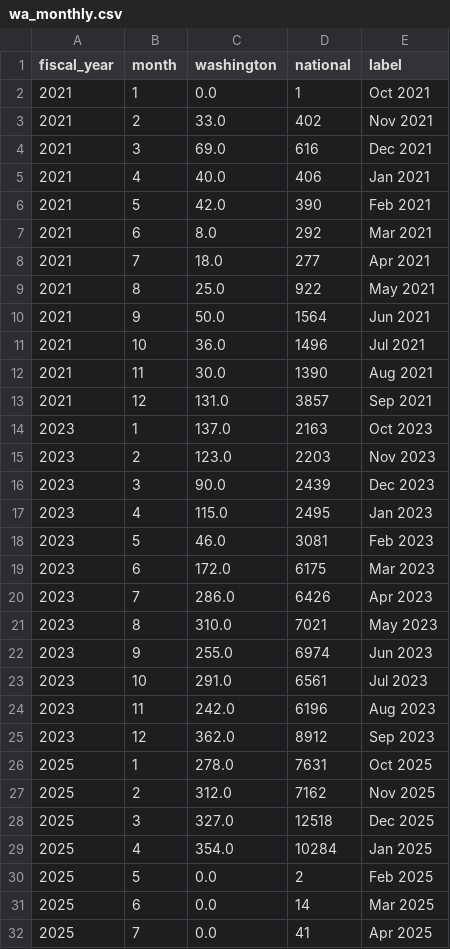
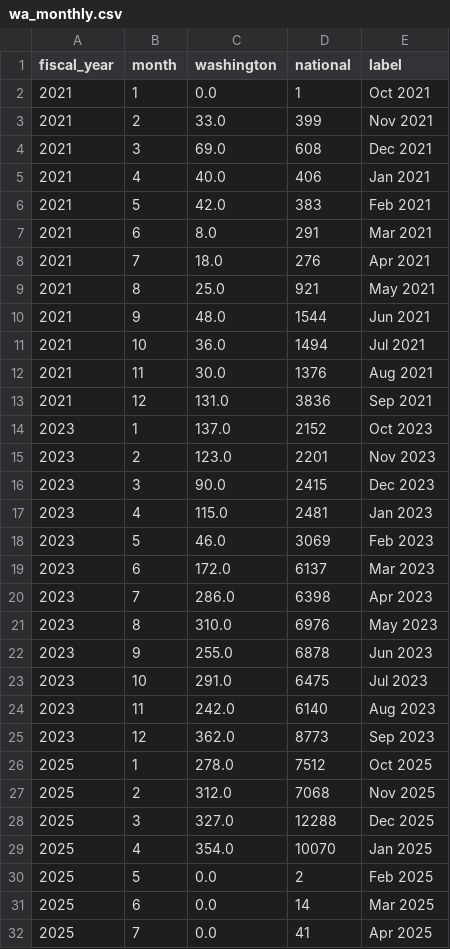
Before and after one commit to SpaceCQCNyaruko/CSE163-Final-Project, a CSV file: outputs/wa_monthly.csv, drawn as a sheet; only a part is shown; the diff covers the shown part only.

```diff
--- a/outputs/wa_monthly.csv
+++ b/outputs/wa_monthly.csv
@@ -2,29 +2,29 @@ fiscal_year,month,washington,national,label
 2021,1,0.0,1,Oct 2021
-2021,2,33.0,402,Nov 2021
-2021,3,69.0,616,Dec 2021
+2021,2,33.0,399,Nov 2021
+2021,3,69.0,608,Dec 2021
 2021,4,40.0,406,Jan 2021
-2021,5,42.0,390,Feb 2021
-2021,6,8.0,292,Mar 2021
-2021,7,18.0,277,Apr 2021
-2021,8,25.0,922,May 2021
-2021,9,50.0,1564,Jun 2021
-2021,10,36.0,1496,Jul 2021
-2021,11,30.0,1390,Aug 2021
-2021,12,131.0,3857,Sep 2021
-2023,1,137.0,2163,Oct 2023
-2023,2,123.0,2203,Nov 2023
-2023,3,90.0,2439,Dec 2023
-2023,4,115.0,2495,Jan 2023
-2023,5,46.0,3081,Feb 2023
-2023,6,172.0,6175,Mar 2023
-2023,7,286.0,6426,Apr 2023
-2023,8,310.0,7021,May 2023
-2023,9,255.0,6974,Jun 2023
-2023,10,291.0,6561,Jul 2023
-2023,11,242.0,6196,Aug 2023
-2023,12,362.0,8912,Sep 2023
-2025,1,278.0,7631,Oct 2025
-2025,2,312.0,7162,Nov 2025
-2025,3,327.0,12518,Dec 2025
-2025,4,354.0,10284,Jan 2025
+2021,5,42.0,383,Feb 2021
+2021,6,8.0,291,Mar 2021
+2021,7,18.0,276,Apr 2021
+2021,8,25.0,921,May 2021
+2021,9,48.0,1544,Jun 2021
+2021,10,36.0,1494,Jul 2021
+2021,11,30.0,1376,Aug 2021
+2021,12,131.0,3836,Sep 2021
+2023,1,137.0,2152,Oct 2023
+2023,2,123.0,2201,Nov 2023
+2023,3,90.0,2415,Dec 2023
+2023,4,115.0,2481,Jan 2023
+2023,5,46.0,3069,Feb 2023
+2023,6,172.0,6137,Mar 2023
+2023,7,286.0,6398,Apr 2023
+2023,8,310.0,6976,May 2023
+2023,9,255.0,6878,Jun 2023
+2023,10,291.0,6475,Jul 2023
+2023,11,242.0,6140,Aug 2023
+2023,12,362.0,8773,Sep 2023
+2025,1,278.0,7512,Oct 2025
+2025,2,312.0,7068,Nov 2025
+2025,3,327.0,12288,Dec 2025
+2025,4,354.0,10070,Jan 2025
 2025,5,0.0,2,Feb 2025
```
Also changed, not shown: 1 edited cell elsewhere in this file, data/crosswalk.csv, data/processed/parse_checks.csv, 10 other files.
